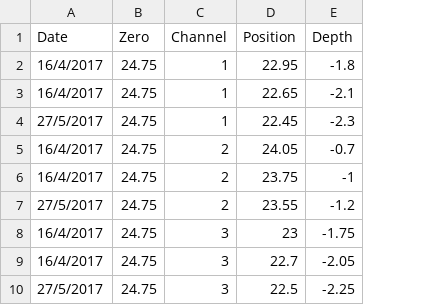
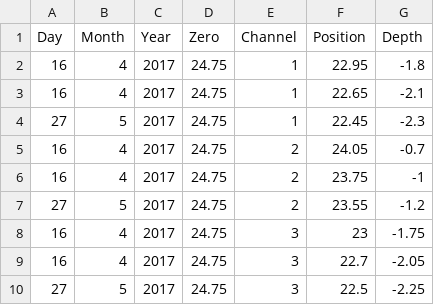
Before and after one commit to stephentown42/Neural_Data_Tools, a CSV file: ElectrodePositions/F1613_PFC.csv, drawn as a sheet; only a part is shown; removed rows and columns are numbered as before the commit, all else as after; the diff names each change by its address in the sheet, - before the commit and + after, or states it on an @@ line.

Commit message:
Add files via upload

```diff
--- a/ElectrodePositions/F1613_PFC.csv
+++ b/ElectrodePositions/F1613_PFC.csv
-column A (Date), rows 2-10: 16/4/2017 | 16/4/2017 | 27/5/2017 | 16/4/2017 | 16/4/2017 | 27/5/2017 | 16/4/2017 | 16/4/2017 | 27/5/2017
+column A (Day), rows 2-10: 16 | 16 | 27 | 16 | 16 | 27 | 16 | 16 | 27
+column B (Month), rows 2-10: 4 | 4 | 5 | 4 | 4 | 5 | 4 | 4 | 5
+column C (Year), rows 2-10: all 2017
```
